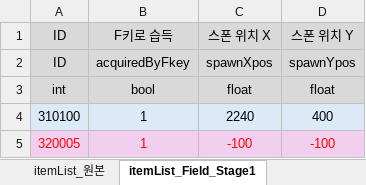
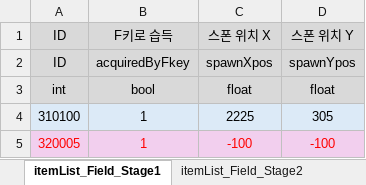
Before and after one commit to kimi5231/B1A2_project1_data, an Excel workbook: data/item.xlsm, sheet itemList_Field_Stage1, drawn as a sheet; values as stored, in another font and other column widths than the file's, no borders; the diff names each change by its address in the sheet, - before the commit and + after, or states it on an @@ line.

Commit message:
itemList에 아이템 위치 및 필요한 아이템 추가

```diff
--- a/data/item.xlsm (sheet itemList_Field_Stage1)
+++ b/data/item.xlsm (sheet itemList_Field_Stage1)
-sheet tab: itemList_원본
-C4: 2240
+C4: 2225
-D4: 400
+D4: 305
```
Also changed, not shown: sheet itemList_Field_Stage3, sheet itemList_Field_Stage2, 3 other files.
